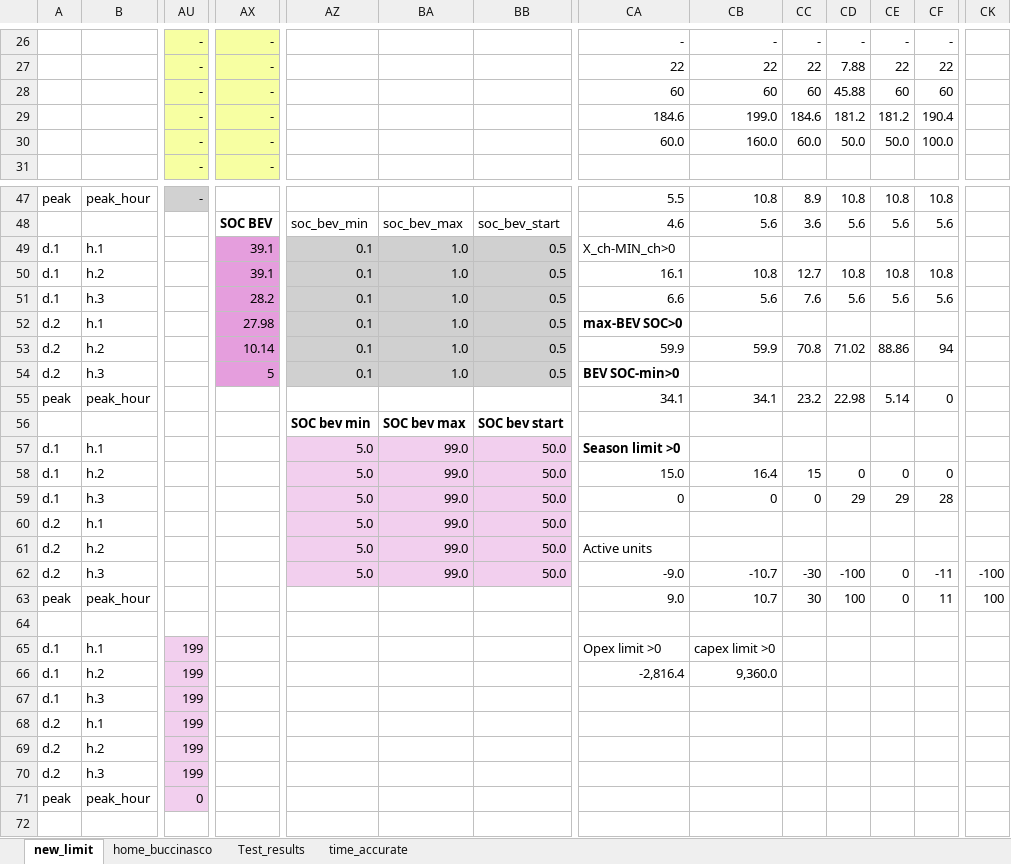
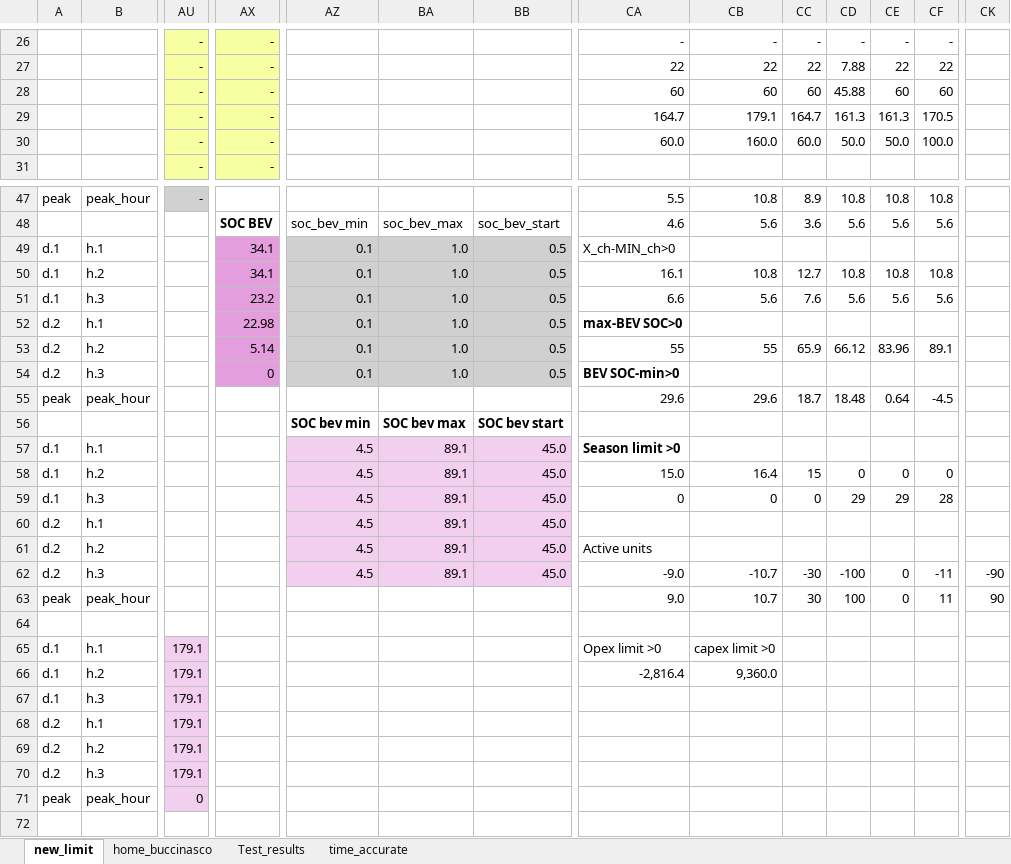
Before and after one commit to CamiCit/pyesm_thesis, an Excel workbook: tesi_camilla/case1_home/Concettuale_caso1_casa.xlsx, sheet new_limit, drawn as a sheet; only a part is shown, gaps mark what is left out; values as stored, in another font and other column widths than the file's, no borders; the diff covers the shown part only; the diff names each change by its address in the sheet, - before the commit and + after, or states it on an @@ line.

```diff
--- a/tesi_camilla/case1_home/Concettuale_caso1_casa.xlsx (sheet new_limit)
+++ b/tesi_camilla/case1_home/Concettuale_caso1_casa.xlsx (sheet new_limit)
-CA29: 184.6
+CA29: 164.7
-CB29: 199.0
+CB29: 179.1
-CC29: 184.6
+CC29: 164.7
-CD29: 181.2
+CD29: 161.3
-CE29: 181.2
+CE29: 161.3
-CF29: 190.4
+CF29: 170.5
-AX49:AX50: 39.1
+AX49:AX50: 34.1
-AX51: 28.2
+AX51: 23.2
-AX52: 27.98
+AX52: 22.98
-AX53: 10.14
+AX53: 5.14
-CA53: 59.9
+CA53: 55
-CB53: 59.9
+CB53: 55
-CC53: 70.8
+CC53: 65.9
-CD53: 71.02
+CD53: 66.12
-CE53: 88.86
+CE53: 83.96
-CF53: 94
+CF53: 89.1
-AX54: 5
+AX54: 0
-CA55: 34.1
+CA55: 29.6
-CB55: 34.1
+CB55: 29.6
-CC55: 23.2
+CC55: 18.7
-CD55: 22.98
+CD55: 18.48
-CE55: 5.14
+CE55: 0.64
-CF55: 0
+CF55: -4.5
-AZ57:AZ62: 5.0
+AZ57:AZ62: 4.5
-BA57:BA62: 99.0
+BA57:BA62: 89.1
-BB57:BB62: 50.0
+BB57:BB62: 45.0
-CK62: -100
+CK62: -90
-CK63: 100
+CK63: 90
-AU65:AU70: 199
+AU65:AU70: 179.1
```
Also changed, not shown: 3 edited cells elsewhere in this sheet, 39 other files.
